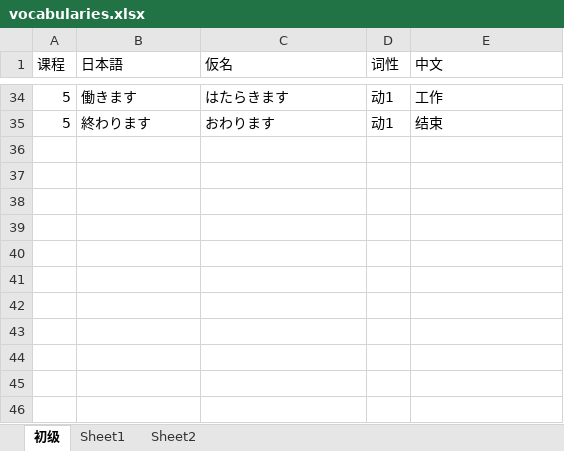
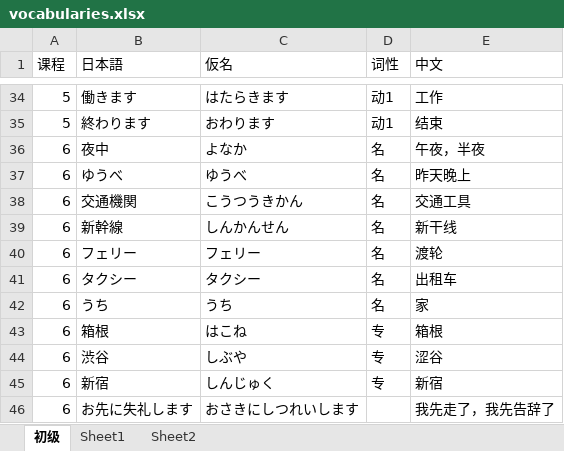
Before and after one commit to dabeiT3T/Japanese-Notes, an Excel workbook: 新版中日交流标准日本语/初级/vocabularies.xlsx, sheet 初级, drawn as a sheet; only a part is shown, gaps mark what is left out; values as stored, in another font and other column widths than the file's, no borders; the diff names each change by its address in the sheet, - before the commit and + after, or states it on an @@ line.

```diff
--- a/新版中日交流标准日本语/初级/vocabularies.xlsx (sheet 初级)
+++ b/新版中日交流标准日本语/初级/vocabularies.xlsx (sheet 初级)
+row 36: 6 | 夜中 | よなか | 名 | 午夜，半夜
+row 37: 6 | ゆうべ | ゆうべ | 名 | 昨天晚上
+row 38: 6 | 交通機関 | こうつうきかん | 名 | 交通工具
+row 39: 6 | 新幹線 | しんかんせん | 名 | 新干线
+row 40: 6 | フェリー | フェリー | 名 | 渡轮
+row 41: 6 | タクシー | タクシー | 名 | 出租车
+row 42: 6 | うち | うち | 名 | 家
+row 43: 6 | 箱根 | はこね | 专 | 箱根
+row 44: 6 | 渋谷 | しぶや | 专 | 涩谷
+row 45: 6 | 新宿 | しんじゅく | 专 | 新宿
+row 46: 6 | お先に失礼します | おさきにしつれいします |  | 我先走了，我先告辞了
```
Also changed, not shown: 1 other file.
